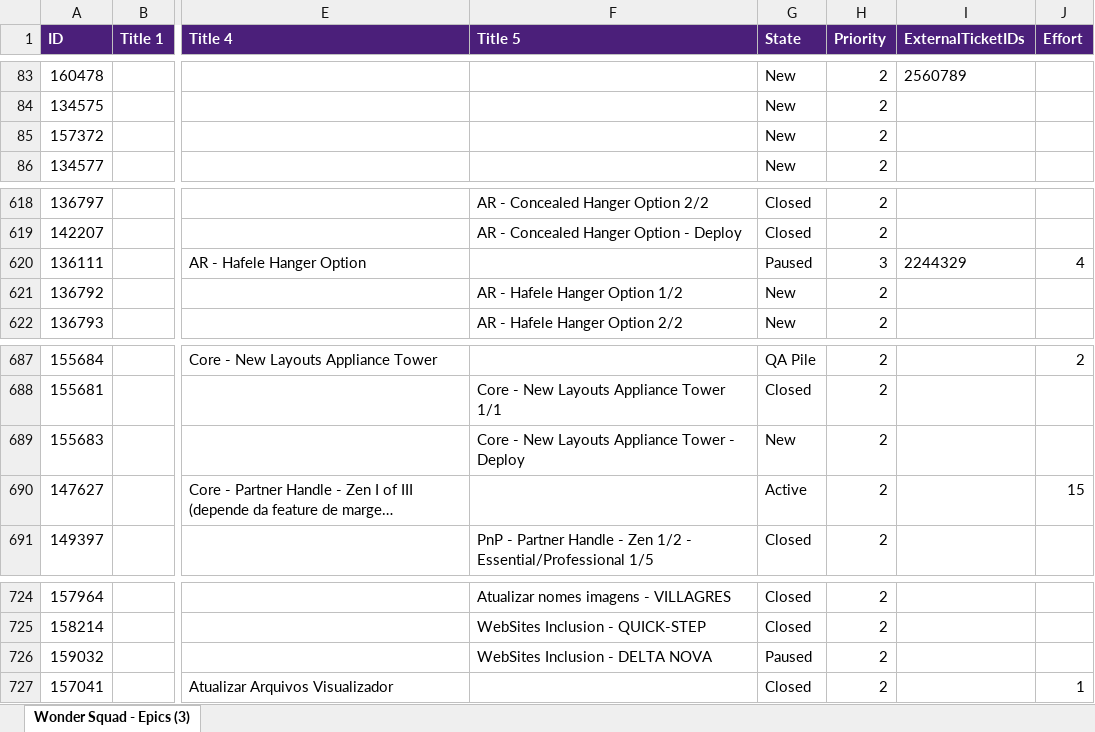
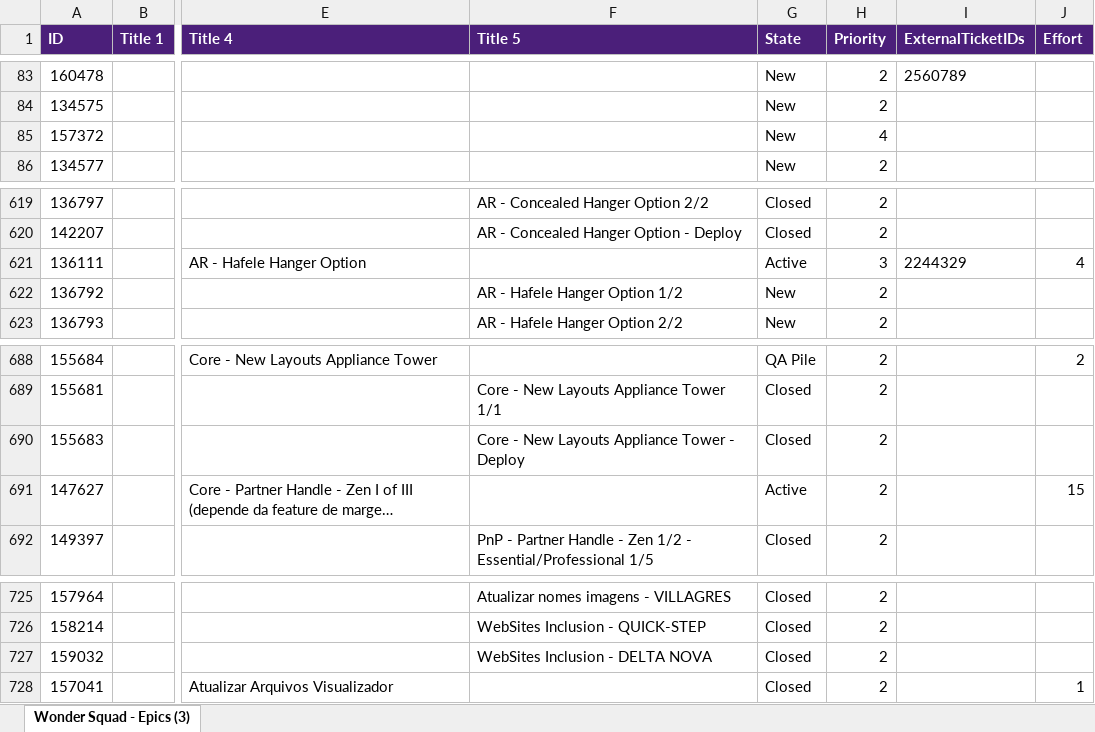
Before and after one commit to Gui08lherme/versao-conteudo, an Excel workbook: LISTA.xlsx, sheet Wonder Squad - Epics (3), drawn as a sheet; only a part is shown, gaps mark what is left out; long unchanged cells end in …; values as stored, in another font and other column widths than the file's, no borders; addresses are those after the commit; the diff covers the shown part only; the diff names each change by its address in the sheet, - before the commit and + after, or states it on an @@ line.

```diff
--- a/LISTA.xlsx (sheet Wonder Squad - Epics (3))
+++ b/LISTA.xlsx (sheet Wonder Squad - Epics (3))
-H85 (Priority): 2
+H85 (Priority): 4
-G621 (State): Paused
+G621 (State): Active
-G690 (State): New
+G690 (State): Closed
-G727 (State): Paused
+G727 (State): Closed
```
Also changed, not shown: 1 added row and 5 edited cells elsewhere in this sheet.
